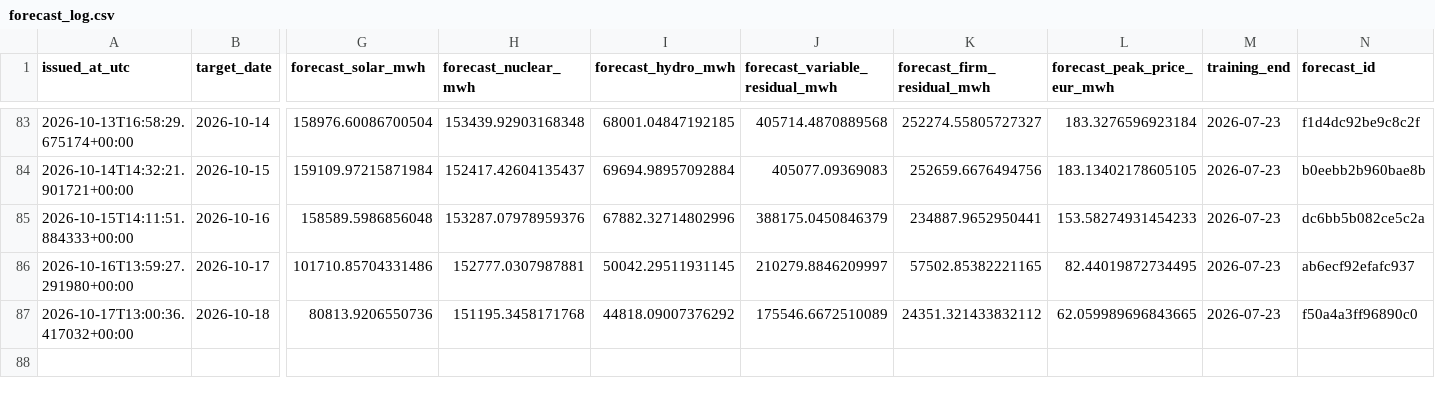
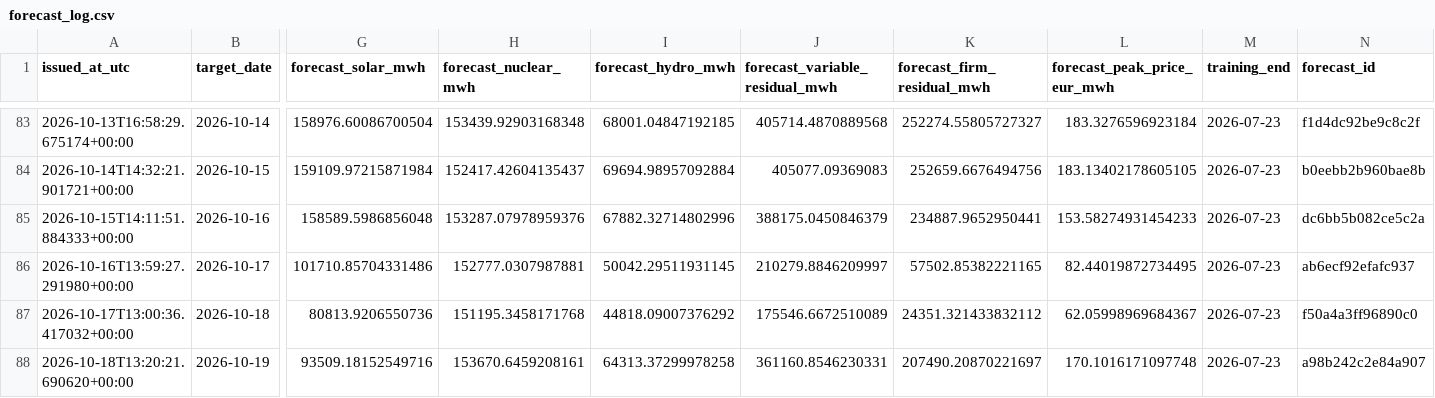
Before and after one commit to Evanssdas/Spain-Market-Platform, a CSV file: logs/forecast_log.csv, drawn as a sheet; only a part is shown, gaps mark what is left out; rows hold the shown columns only; the diff names each change by its address in the sheet, - before the commit and + after, or states it on an @@ line.

```diff
--- a/logs/forecast_log.csv
+++ b/logs/forecast_log.csv
-L87 (forecast_peak_price_eur_mwh): 62.059989696843665
+L87 (forecast_peak_price_eur_mwh): 62.05998969684367
+row 88: 2026-10-18T13:20:21.690620+00:00 | 2026-10-19 | 93509.18152549716 | 153670.6459208161 | 64313.37299978258 | 361160.8546230331 | 207490.20870221697 | 170.1016171097748 | 2026-07-23 | a98b242c2e84a907
```
Also changed, not shown: data/processed/prices_daily.csv, data/processed/weather_daily.csv, 5 other files.
